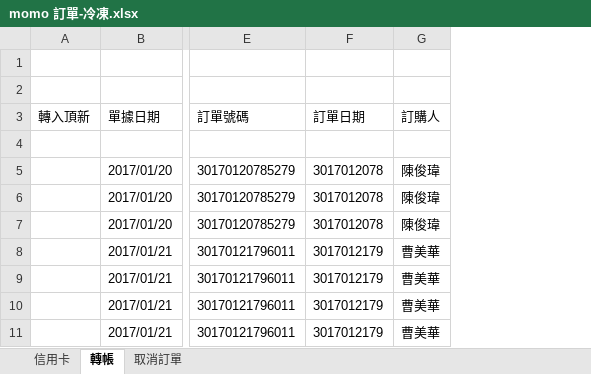
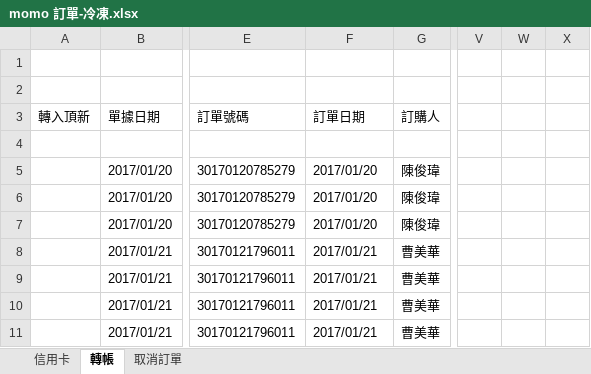
Before and after one commit to shtsai/Purchase-Order-Consolidation, an Excel workbook: momo/momo 訂單-冷凍.xlsx, sheet 轉帳, drawn as a sheet; only a part is shown, gaps mark what is left out; values as stored, in another font and other column widths than the file's, no borders; the diff names each change by its address in the sheet, - before the commit and + after, or states it on an @@ line.

```diff
--- a/momo/momo 訂單-冷凍.xlsx (sheet 轉帳)
+++ b/momo/momo 訂單-冷凍.xlsx (sheet 轉帳)
+column V, empty
+column W, empty
+column X, empty
-F5:F7 (訂單日期): 3017012078
+F5:F7 (訂單日期): 2017/01/20
-F8:F11 (訂單日期): 3017012179
+F8:F11 (訂單日期): 2017/01/21
```
Also changed, not shown: sheet 信用卡, sheet 取消訂單, momo/momo 訂單-常溫.xlsx, 1 other file.
